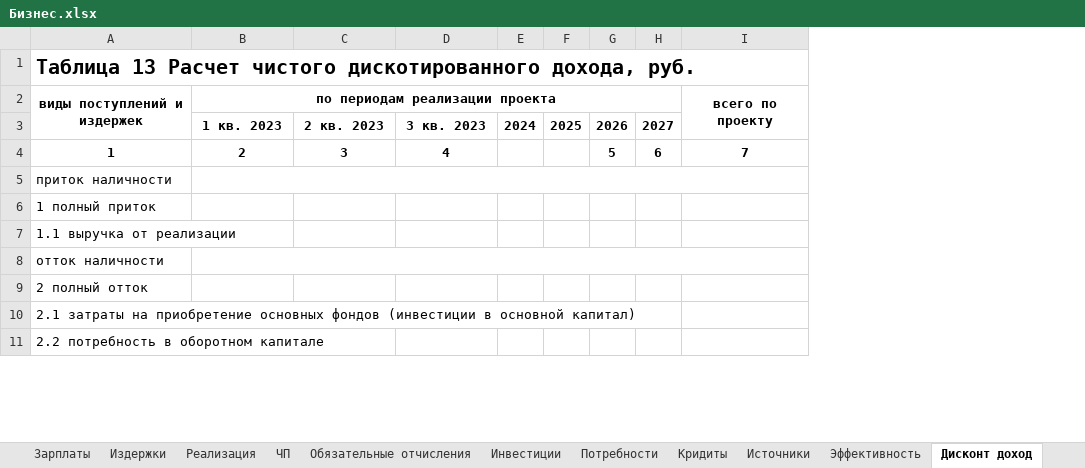
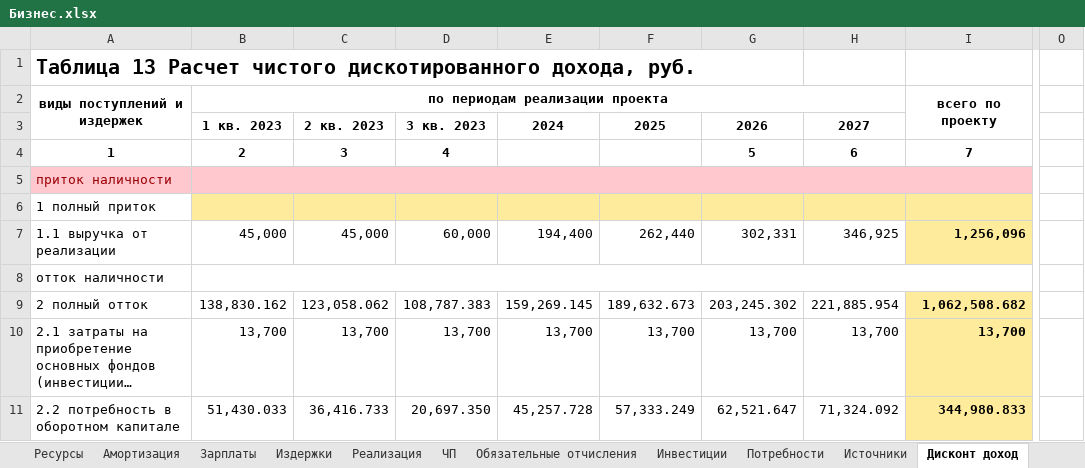
Before and after one commit to Accgen/6_semester, an Excel workbook: Business/Бизнес.xlsx, sheet Дисконт доход, drawn as a sheet; only a part is shown, gaps mark what is left out; long unchanged cells end in …; values as stored, in another font and other column widths than the file's, no borders; removed rows and columns are numbered as before the commit, all else as after; rows hold the shown columns only; the diff covers the shown part only; the diff names each change by its address in the sheet, - before the commit and + after, or states it on an @@ line.

```diff
--- a/Business/Бизнес.xlsx (sheet Дисконт доход)
+++ b/Business/Бизнес.xlsx (sheet Дисконт доход)
@@ sheet tab hidden: Кридиты @@
-column E, row 3: 2024
-column F, row 3: 2025
-column G, rows 3-4: 2026 | 5
-column H, rows 3-4: 2027 | 6
+column E, row 3: 2024; rows 10-11: 13,700 | 45,257.728
+column F, row 3: 2025; rows 10-11: 13,700 | 57,333.249
+column G, rows 3-4: 2026 | 5; rows 10-11: 13,700 | 62,521.647
+column H, rows 3-4: 2027 | 6; rows 10-11: 13,700 | 71,324.092
+column O, empty
-A5:D5 fill: none
+A5:D5 fill: #FFC7CE
-A5 text colour: black
+A5 text colour: #9C0006
-I5 fill: none
+I5 fill: #FFC7CE
-B6:D6 fill: none
+B6:D6 fill: #FFEB9C
-I6 fill: none
+I6 fill: #FFEB9C
-row 7: 1.1 выручка от реализации
+row 7: 1.1 выручка от реализации | 45,000 | 45,000 | 60,000 | 194,400 | 262,440 | 302,331 | 346,925 | 1,256,096
-row 9: 2 полный отток
+row 9: 2 полный отток | 138,830.162 | 123,058.062 | 108,787.383 | 159,269.145 | 189,632.673 | 203,245.302 | 221,885.954 | 1,062,508.682
-B10: (empty)
+B10: 13,700
-C10: (empty)
+C10: 13,700
-D10: (empty)
+D10: 13,700
-I10: (empty)
+I10: 13,700
-I10:I11 fill: none
+I10:I11 fill: #FFEB9C
-B11: (empty)
+B11: 51,430.033
-C11: (empty)
+C11: 36,416.733
-D11: (empty)
+D11: 20,697.350
-I11: (empty)
+I11: 344,980.833
```
Also changed, not shown: 7 added rows, 8 removed rows, 4 added columns, 22 edited cells and cell formats elsewhere in this sheet, sheet Итог, sheet Эффективность, sheet Инвестиции, other sheet tabs, 3 other files.
